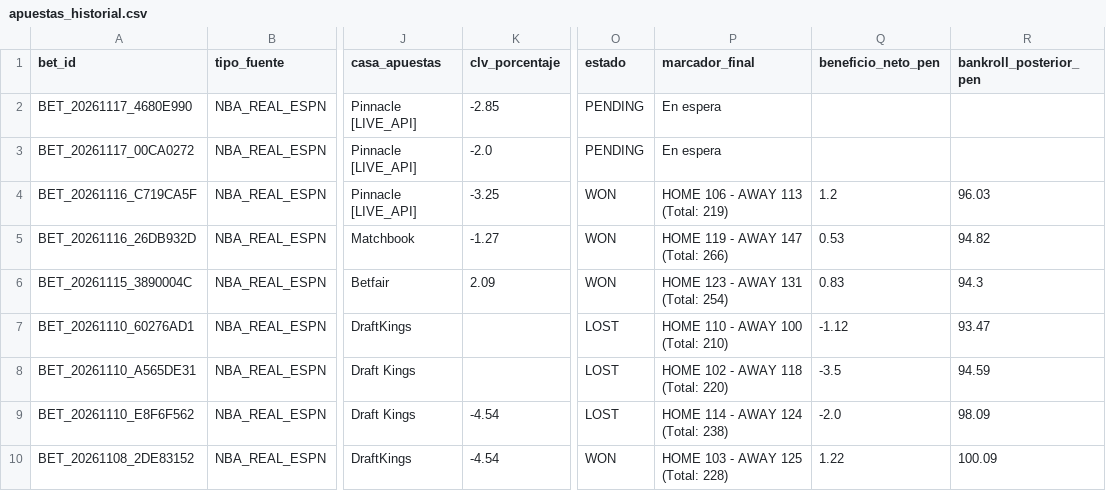
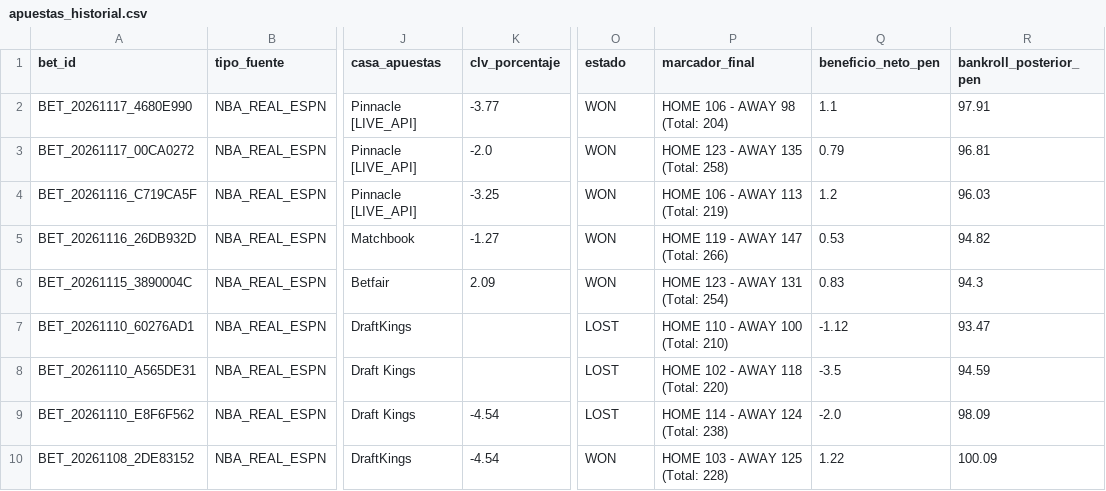
Before and after one commit to Drewks/nba-betting-intelligence, a CSV file: data/apuestas_historial.csv, drawn as a sheet; only a part is shown, gaps mark what is left out; the diff names each change by its address in the sheet, - before the commit and + after, or states it on an @@ line.

```diff
--- a/data/apuestas_historial.csv
+++ b/data/apuestas_historial.csv
-K2 (clv_porcentaje): -2.85
+K2 (clv_porcentaje): -3.77
-O2:O3 (estado): PENDING
+O2:O3 (estado): WON
-P2 (marcador_final): En espera
+P2 (marcador_final): HOME 106 - AWAY 98 (Total: 204)
-Q2 (beneficio_neto_pen): (empty)
+Q2 (beneficio_neto_pen): 1.1
-R2 (bankroll_posterior_pen): (empty)
+R2 (bankroll_posterior_pen): 97.91
-P3 (marcador_final): En espera
+P3 (marcador_final): HOME 123 - AWAY 135 (Total: 258)
-Q3 (beneficio_neto_pen): (empty)
+Q3 (beneficio_neto_pen): 0.79
-R3 (bankroll_posterior_pen): (empty)
+R3 (bankroll_posterior_pen): 96.81
```
Also changed, not shown: 49 other files.
